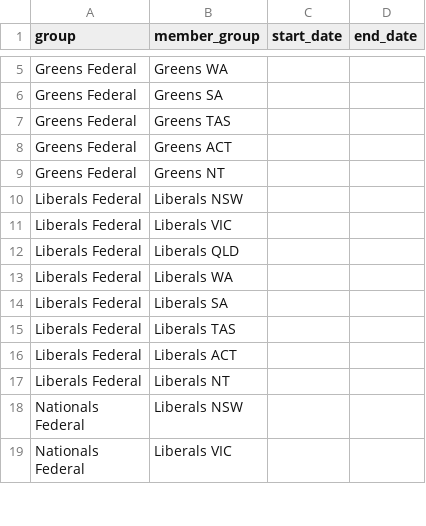
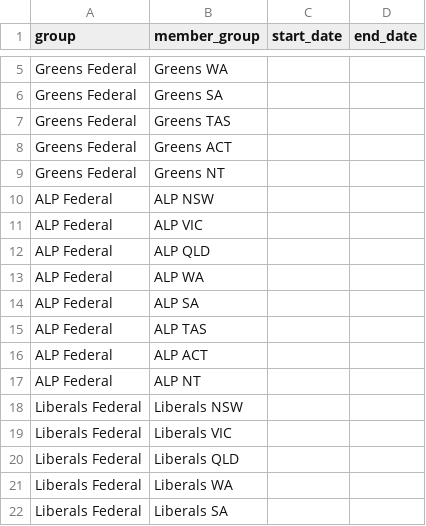
Before and after one commit to johnofsydney/lester, a CSV file: csv_data/affiliations.csv, drawn as a sheet; only a part is shown, gaps mark what is left out; the shorter side is filled out with more unchanged rows; the diff names each change by its address in the sheet, - before the commit and + after, or states it on an @@ line.

```diff
--- a/csv_data/affiliations.csv
+++ b/csv_data/affiliations.csv
+row 10: ALP Federal | ALP NSW
+row 11: ALP Federal | ALP VIC
+row 12: ALP Federal | ALP QLD
+row 13: ALP Federal | ALP WA
+row 14: ALP Federal | ALP SA
+row 15: ALP Federal | ALP TAS
+row 16: ALP Federal | ALP ACT
+row 17: ALP Federal | ALP NT
```
Also changed, not shown: csv_data/other_people_groups_positions.csv, 12 other files.
